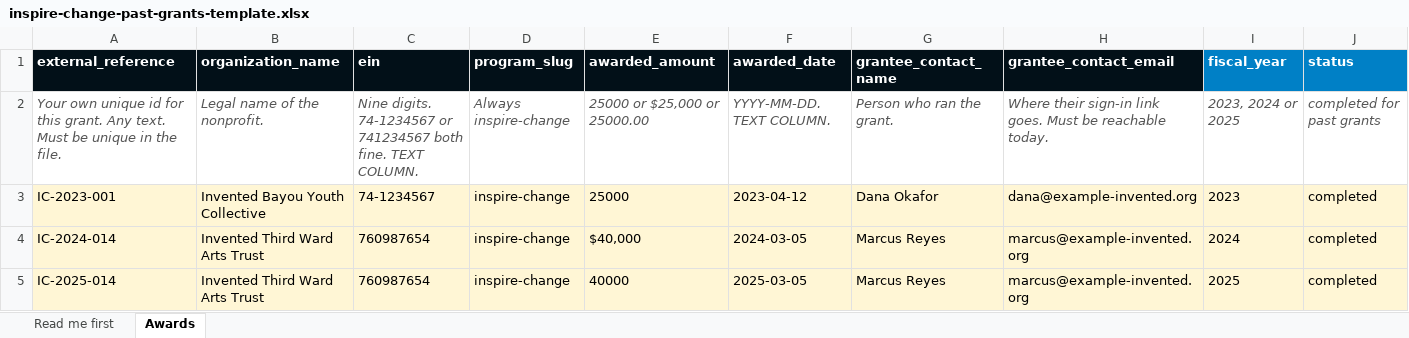
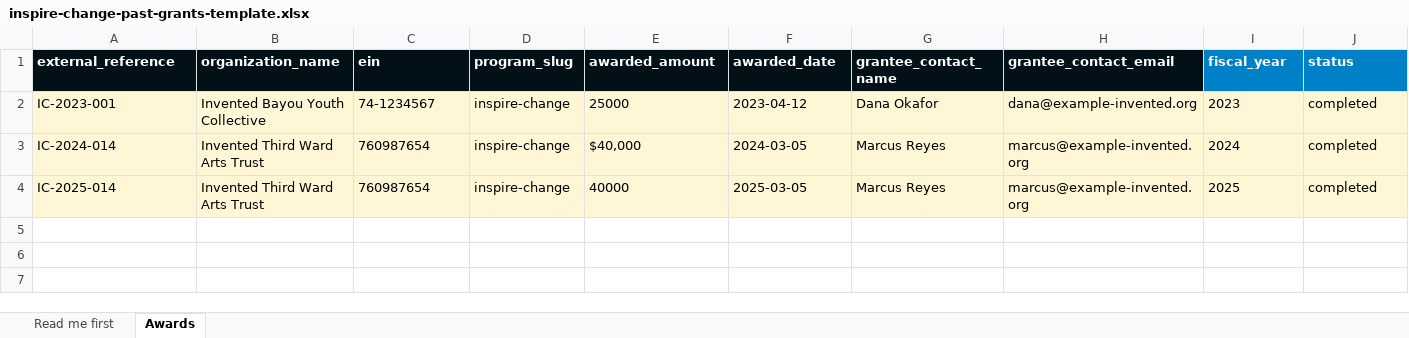
Before and after one commit to TexansDigital/grants, an Excel workbook: docs/inspire-change-past-grants-template.xlsx, sheet Awards, drawn as a sheet; only a part is shown; values as stored, in another font and other column widths than the file's, no borders; rows hold the shown columns only; the diff names each change by its address in the sheet, - before the commit and + after, or states it on an @@ line.

```diff
--- a/docs/inspire-change-past-grants-template.xlsx (sheet Awards)
+++ b/docs/inspire-change-past-grants-template.xlsx (sheet Awards)
-row 2: Your own unique id for this grant. Any text. Must be unique in the file. | Legal name of the nonprofit. | Nine digits. 74-1234567 or 741234567 both fine. TEXT COLUMN. | Always inspire-change | 25000 or $25,000 or 25000.00 | YYYY-MM-DD. TEXT COLUMN. | Person who ran the grant. | Where their sign-in link goes. Must be reachable today. | 2023, 2024 or 2025 | completed for past grants
```
Also changed, not shown: sheet Read me first, 1 other file.
